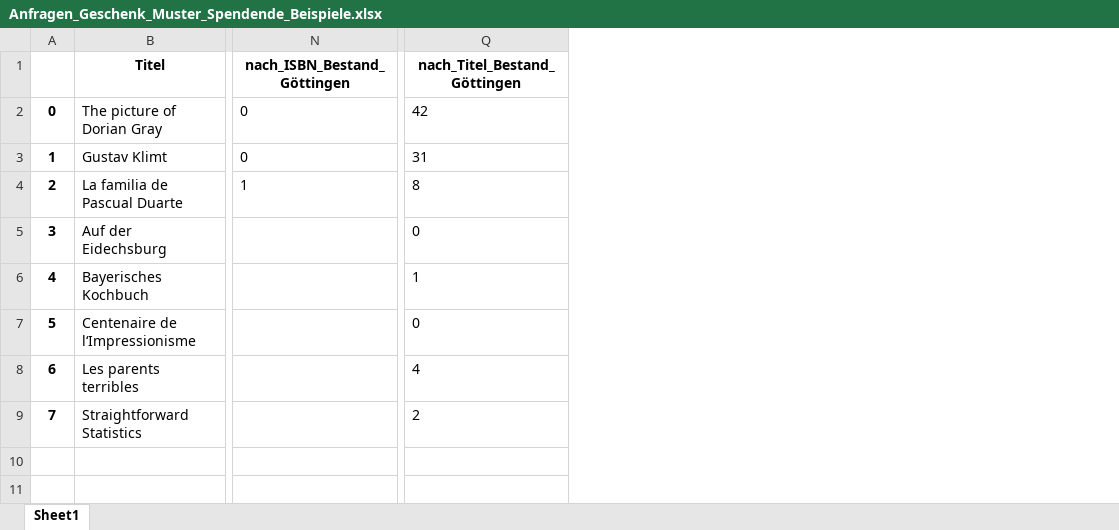
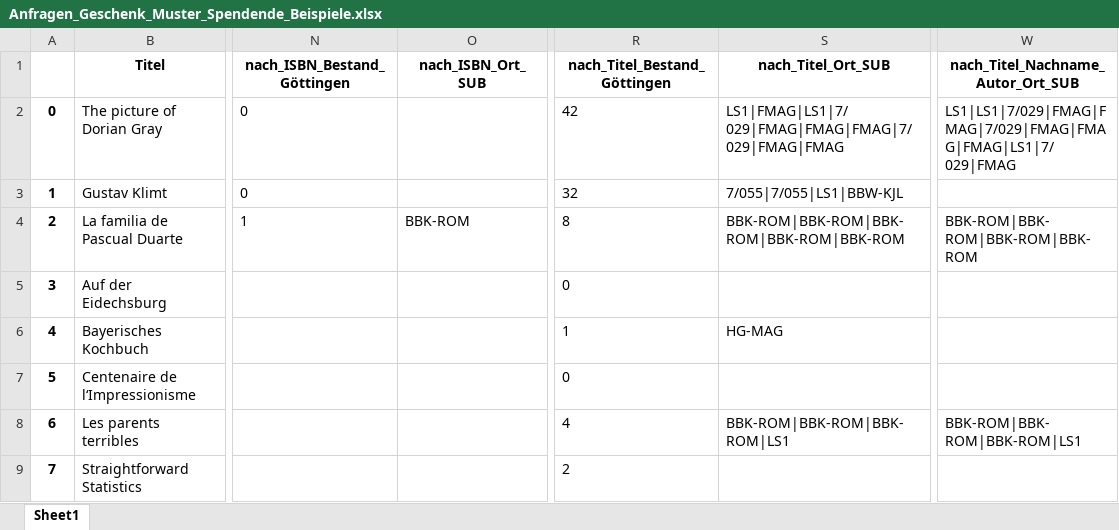
Before and after one commit to subugoe/Fachreferats-Toolbox, an Excel workbook: data/output/Anfragen_Geschenk_Muster_Spendende_Beispiele.xlsx, sheet Sheet1, drawn as a sheet; only a part is shown, gaps mark what is left out; values as stored, in another font and other column widths than the file's, no borders; addresses are those after the commit; the diff names each change by its address in the sheet, - before the commit and + after, or states it on an @@ line.

```diff
--- a/data/output/Anfragen_Geschenk_Muster_Spendende_Beispiele.xlsx (sheet Sheet1)
+++ b/data/output/Anfragen_Geschenk_Muster_Spendende_Beispiele.xlsx (sheet Sheet1)
+column O (nach_ISBN_Ort_SUB), row 4: BBK-ROM
+column S (nach_Titel_Ort_SUB), rows 2-8: LS1|FMAG|LS1|7/029|FMAG|FMAG|FMAG|7/029|FMAG|FMAG | 7/055|7/055|LS1|BBW-KJL | BBK-ROM|BBK-ROM|BBK-ROM|BBK-ROM|BBK-ROM |  | HG-MAG |  | BBK-ROM|BBK-ROM|BBK-ROM|LS1
+column W, rows 1-8: nach_Titel_Nachname_Autor_Ort_SUB | LS1|LS1|7/029|FMAG|FMAG|7/029|FMAG|FMAG|FMAG|LS1|7/029|FMAG |  | BBK-ROM|BBK-ROM|BBK-ROM|BBK-ROM |  |  |  | BBK-ROM|BBK-ROM|BBK-ROM|LS1
-R3 (nach_Titel_Bestand_Göttingen): 31
+R3 (nach_Titel_Bestand_Göttingen): 32
```
Also changed, not shown: 3 other files.
